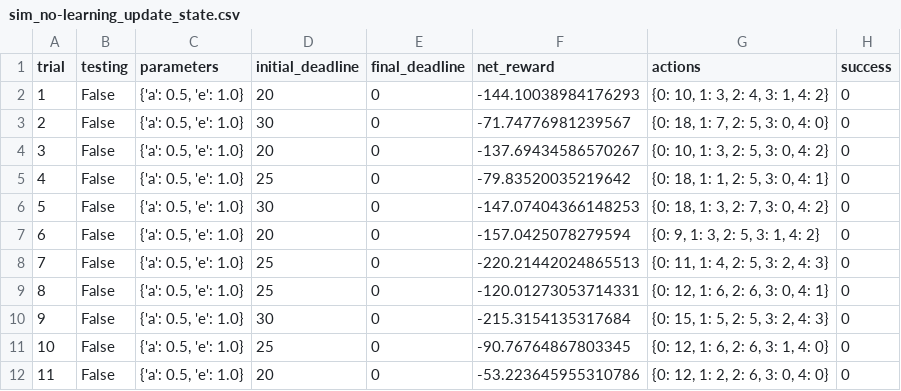
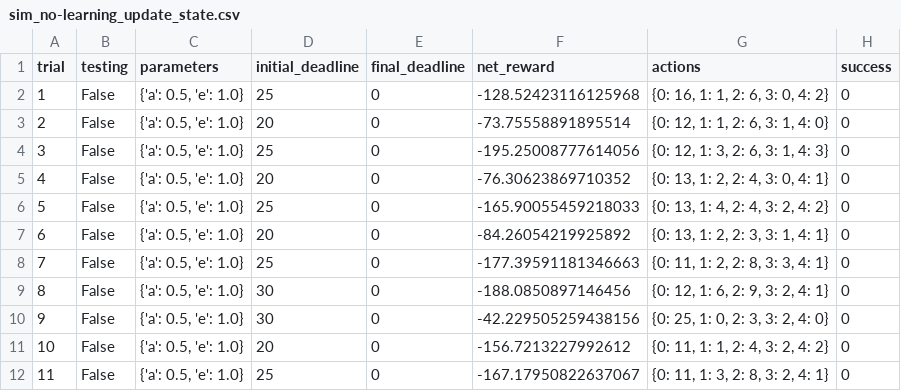
Before and after one commit to jve2kor/smartcab_udacity, a CSV file: logs/sim_no-learning_update_state.csv, drawn as a sheet; only a part is shown; the diff covers the shown part only.

```diff
--- a/logs/sim_no-learning_update_state.csv
+++ b/logs/sim_no-learning_update_state.csv
@@ -1,12 +1,12 @@
 trial,testing,parameters,initial_deadline,final_deadline,net_reward,actions,success
-1,False,"{'a': 0.5, 'e': 1.0}",20,0,-144.10038984176293,"{0: 10, 1: 3, 2: 4, 3: 1, 4: 2}",0
-2,False,"{'a': 0.5, 'e': 1.0}",30,0,-71.74776981239567,"{0: 18, 1: 7, 2: 5, 3: 0, 4: 0}",0
-3,False,"{'a': 0.5, 'e': 1.0}",20,0,-137.69434586570267,"{0: 10, 1: 3, 2: 5, 3: 0, 4: 2}",0
-4,False,"{'a': 0.5, 'e': 1.0}",25,0,-79.83520035219642,"{0: 18, 1: 1, 2: 5, 3: 0, 4: 1}",0
-5,False,"{'a': 0.5, 'e': 1.0}",30,0,-147.07404366148253,"{0: 18, 1: 3, 2: 7, 3: 0, 4: 2}",0
-6,False,"{'a': 0.5, 'e': 1.0}",20,0,-157.0425078279594,"{0: 9, 1: 3, 2: 5, 3: 1, 4: 2}",0
-7,False,"{'a': 0.5, 'e': 1.0}",25,0,-220.21442024865513,"{0: 11, 1: 4, 2: 5, 3: 2, 4: 3}",0
-8,False,"{'a': 0.5, 'e': 1.0}",25,0,-120.01273053714331,"{0: 12, 1: 6, 2: 6, 3: 0, 4: 1}",0
-9,False,"{'a': 0.5, 'e': 1.0}",30,0,-215.3154135317684,"{0: 15, 1: 5, 2: 5, 3: 2, 4: 3}",0
-10,False,"{'a': 0.5, 'e': 1.0}",25,0,-90.76764867803345,"{0: 12, 1: 6, 2: 6, 3: 1, 4: 0}",0
-11,False,"{'a': 0.5, 'e': 1.0}",20,0,-53.223645955310786,"{0: 12, 1: 2, 2: 6, 3: 0, 4: 0}",0
+1,False,"{'a': 0.5, 'e': 1.0}",25,0,-128.52423116125968,"{0: 16, 1: 1, 2: 6, 3: 0, 4: 2}",0
+2,False,"{'a': 0.5, 'e': 1.0}",20,0,-73.75558891895514,"{0: 12, 1: 1, 2: 6, 3: 1, 4: 0}",0
+3,False,"{'a': 0.5, 'e': 1.0}",25,0,-195.25008777614056,"{0: 12, 1: 3, 2: 6, 3: 1, 4: 3}",0
+4,False,"{'a': 0.5, 'e': 1.0}",20,0,-76.30623869710352,"{0: 13, 1: 2, 2: 4, 3: 0, 4: 1}",0
+5,False,"{'a': 0.5, 'e': 1.0}",25,0,-165.90055459218033,"{0: 13, 1: 4, 2: 4, 3: 2, 4: 2}",0
+6,False,"{'a': 0.5, 'e': 1.0}",20,0,-84.26054219925892,"{0: 13, 1: 2, 2: 3, 3: 1, 4: 1}",0
+7,False,"{'a': 0.5, 'e': 1.0}",25,0,-177.39591181346663,"{0: 11, 1: 2, 2: 8, 3: 3, 4: 1}",0
+8,False,"{'a': 0.5, 'e': 1.0}",30,0,-188.0850897146456,"{0: 12, 1: 6, 2: 9, 3: 2, 4: 1}",0
+9,False,"{'a': 0.5, 'e': 1.0}",30,0,-42.229505259438156,"{0: 25, 1: 0, 2: 3, 3: 2, 4: 0}",0
+10,False,"{'a': 0.5, 'e': 1.0}",20,0,-156.7213227992612,"{0: 11, 1: 1, 2: 4, 3: 2, 4: 2}",0
+11,False,"{'a': 0.5, 'e': 1.0}",25,0,-167.17950822637067,"{0: 11, 1: 3, 2: 8, 3: 2, 4: 1}",0
```
Also changed, not shown: 53 edited cells elsewhere in this file, 4 other files.
